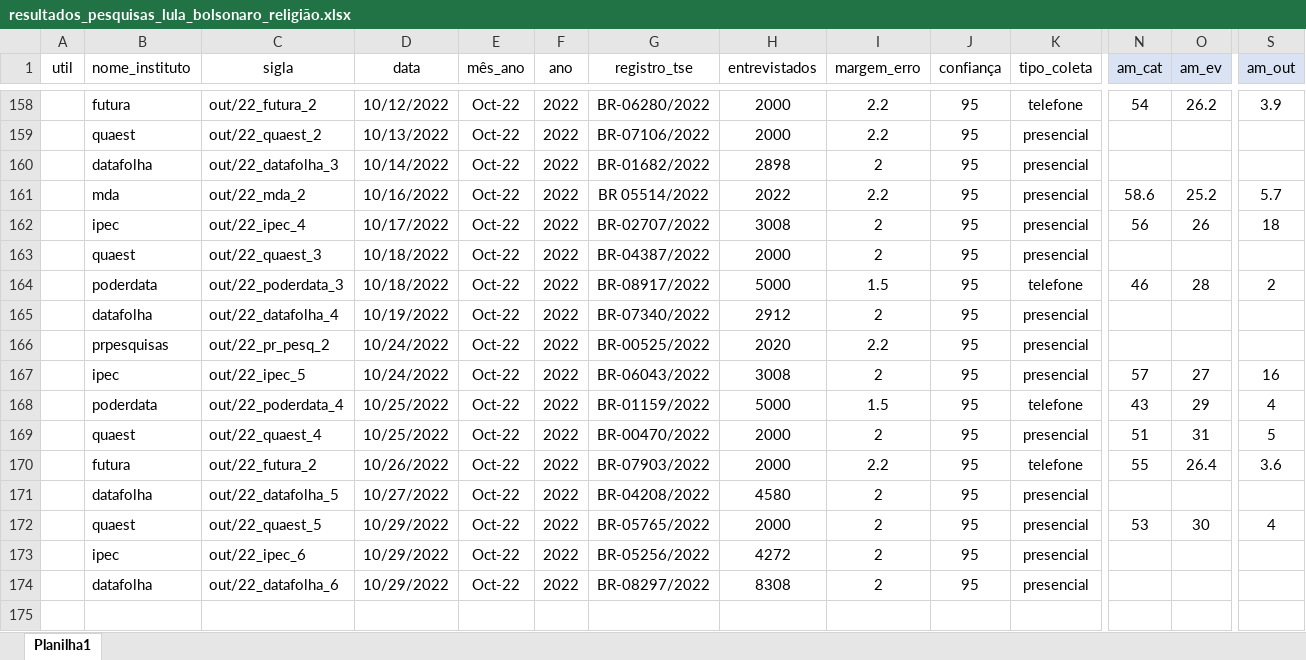
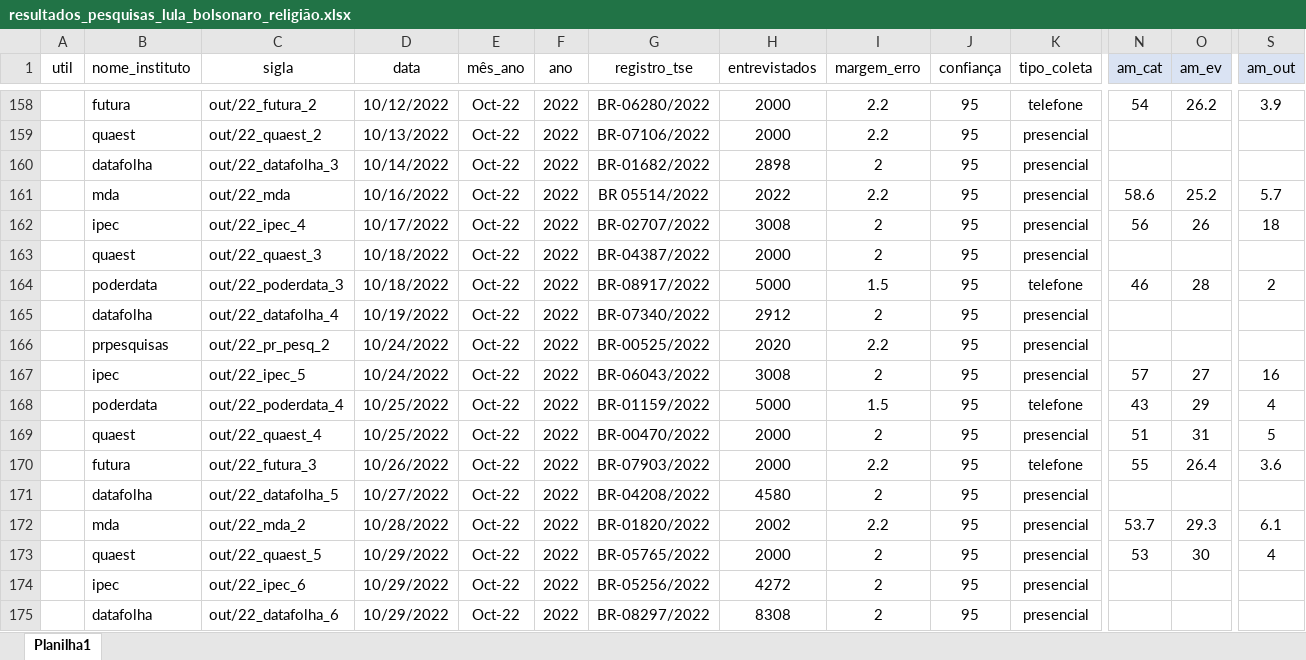
Before and after one commit to andregerardi/app-agregador-pesquisas, an Excel workbook: resultados_pesquisas_lula_bolsonaro_religião.xlsx, sheet Planilha1, drawn as a sheet; only a part is shown, gaps mark what is left out; values as stored, in another font and other column widths than the file's, no borders; rows hold the shown columns only; the diff names each change by its address in the sheet, - before the commit and + after, or states it on an @@ line.

Commit message:
atualização dados
inclusão mda, concerto de valores errados

```diff
--- a/resultados_pesquisas_lula_bolsonaro_religião.xlsx (sheet Planilha1)
+++ b/resultados_pesquisas_lula_bolsonaro_religião.xlsx (sheet Planilha1)
-C161 (sigla): out/22_mda_2
+C161 (sigla): out/22_mda
-C170 (sigla): out/22_futura_2
+C170 (sigla): out/22_futura_3
+row 172:  | mda | out/22_mda_2 | 10/28/2022 | Oct-22 | 2022 | BR-01820/2022 | 2002 | 2.2 | 95 | presencial | 53.7 | 29.3 | 6.1
```
